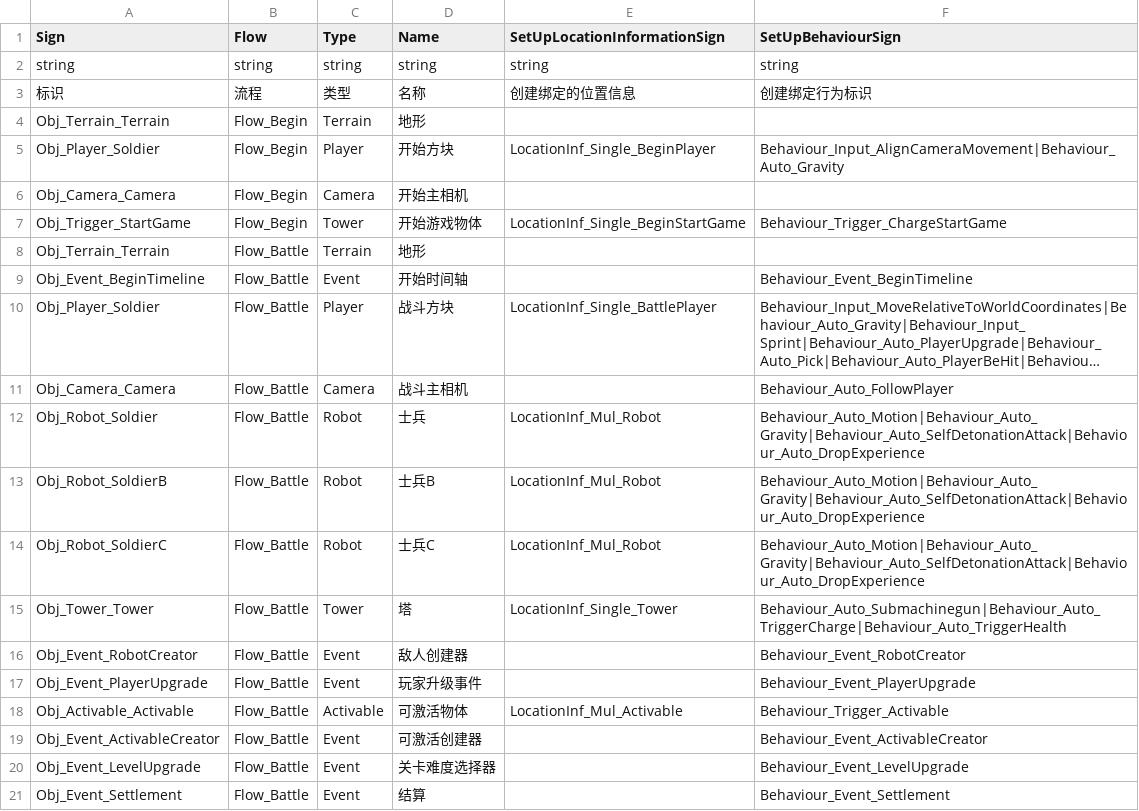
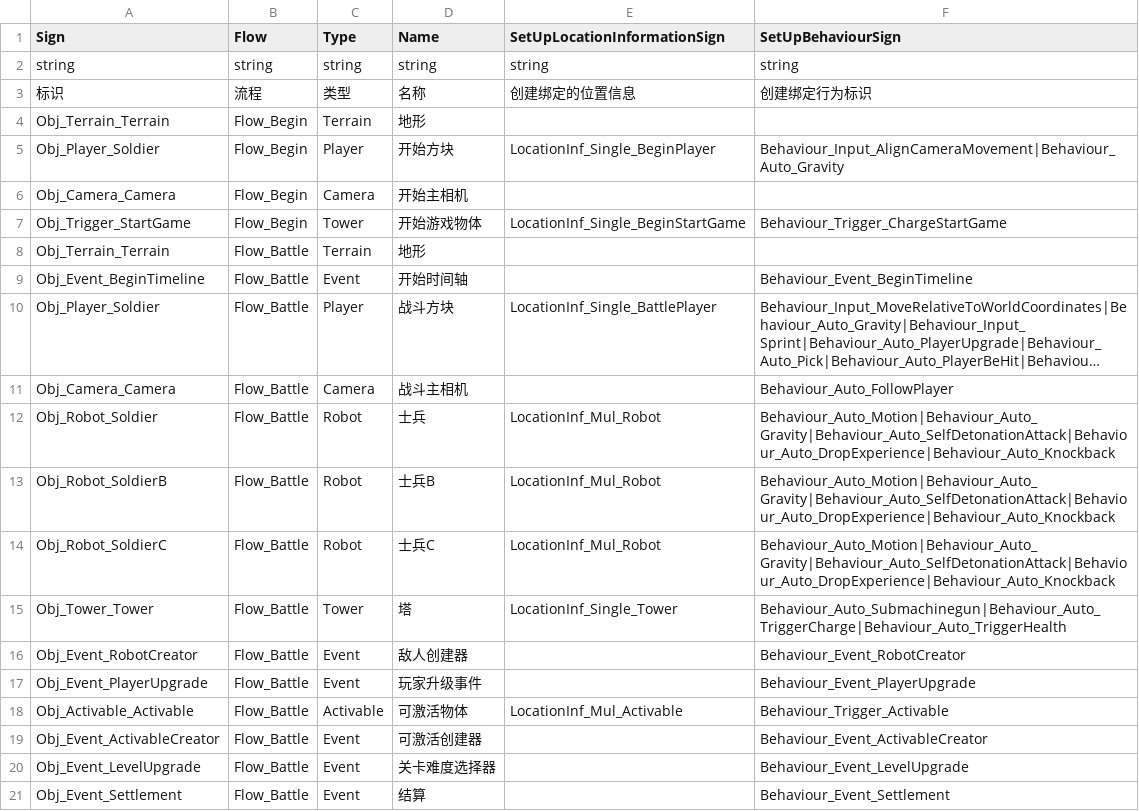
Before and after one commit to WH961230/YiSa, a CSV file: Assets/StreamingAssets/Csv/ObjConfig.csv, drawn as a sheet; long unchanged cells end in …; the diff names each change by its address in the sheet, - before the commit and + after, or states it on an @@ line.

```diff
--- a/Assets/StreamingAssets/Csv/ObjConfig.csv
+++ b/Assets/StreamingAssets/Csv/ObjConfig.csv
-F12:F14 (SetUpBehaviourSign): Behaviour_Auto_Motion|Behaviour_Auto_Gravity|Behaviour_Auto_SelfDetonationAttack|Behaviour_Auto_DropExperience
+F12:F14 (SetUpBehaviourSign): Behaviour_Auto_Motion|Behaviour_Auto_Gravity|Behaviour_Auto_SelfDetonationAttack|Behaviour_Auto_DropExperience|Behaviour_Auto_Knockback
```
Also changed, not shown: 22 other files.
